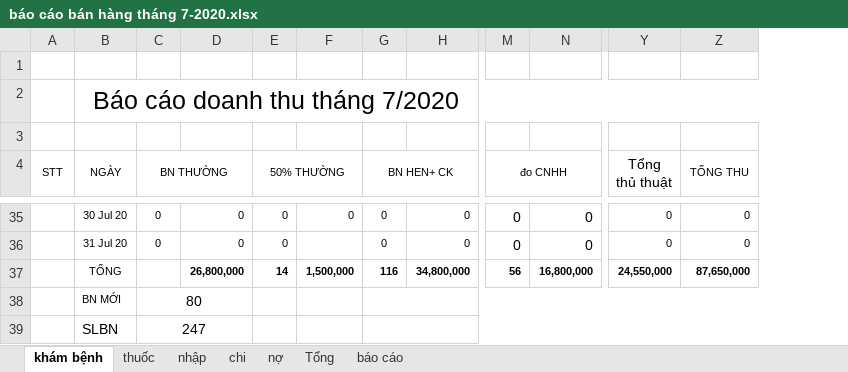
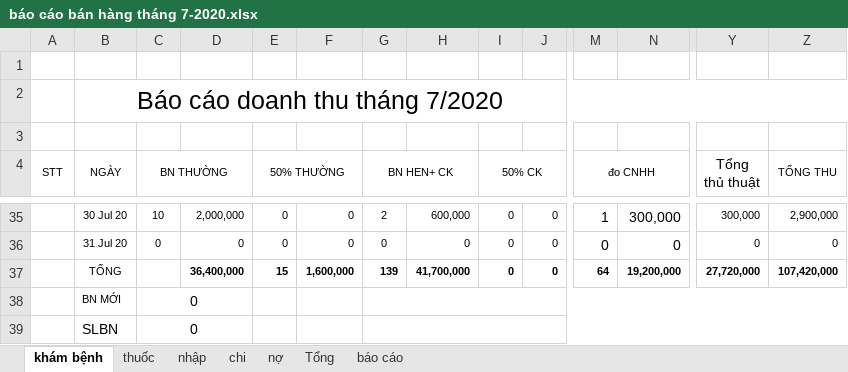
Before and after one commit to minhvl/phongkham, an Excel workbook: Báo cáo/tháng 7 - 2020/báo cáo bán hàng tháng 7-2020.xlsx, sheet khám bệnh, drawn as a sheet; only a part is shown, gaps mark what is left out; values as stored, in another font and other column widths than the file's, no borders; the diff covers the shown part only; the diff names each change by its address in the sheet, - before the commit and + after, or states it on an @@ line.

```diff
--- a/Báo cáo/tháng 7 - 2020/báo cáo bán hàng tháng 7-2020.xlsx (sheet khám bệnh)
+++ b/Báo cáo/tháng 7 - 2020/báo cáo bán hàng tháng 7-2020.xlsx (sheet khám bệnh)
@@ column I (50% CK) unhidden, rows 35-37: all 0 @@
@@ column J unhidden, rows 35-37: all 0 @@
-C35 (BN THƯỜNG): 0
+C35 (BN THƯỜNG): 10
-D35: 0
+D35: 2,000,000
-G35 (BN HEN+ CK): 0
+G35 (BN HEN+ CK): 2
-H35: 0
+H35: 600,000
-M35 (đo CNHH): 0
+M35 (đo CNHH): 1
-N35: 0
+N35: 300,000
-Y35 (Tổng thủ thuật): 0
+Y35 (Tổng thủ thuật): 300,000
-Z35 (TỔNG THU): 0
+Z35 (TỔNG THU): 2,900,000
-F36: (empty)
+F36: 0
-D37: 26,800,000
+D37: 36,400,000
-E37 (50% THƯỜNG): 14
+E37 (50% THƯỜNG): 15
-F37: 1,500,000
+F37: 1,600,000
-G37 (BN HEN+ CK): 116
+G37 (BN HEN+ CK): 139
-H37: 34,800,000
+H37: 41,700,000
-M37 (đo CNHH): 56
+M37 (đo CNHH): 64
-N37: 16,800,000
+N37: 19,200,000
-Y37 (Tổng thủ thuật): 24,550,000
+Y37 (Tổng thủ thuật): 27,720,000
-Z37 (TỔNG THU): 87,650,000
+Z37 (TỔNG THU): 107,420,000
-C38 (BN THƯỜNG): 80
+C38 (BN THƯỜNG): 0
-C39 (BN THƯỜNG): 247
+C39 (BN THƯỜNG): 0
```
Also changed, not shown: 75 edited cells elsewhere in this sheet, sheet Tổng, sheet thuốc, formulas that keep their value, hidden cells.
